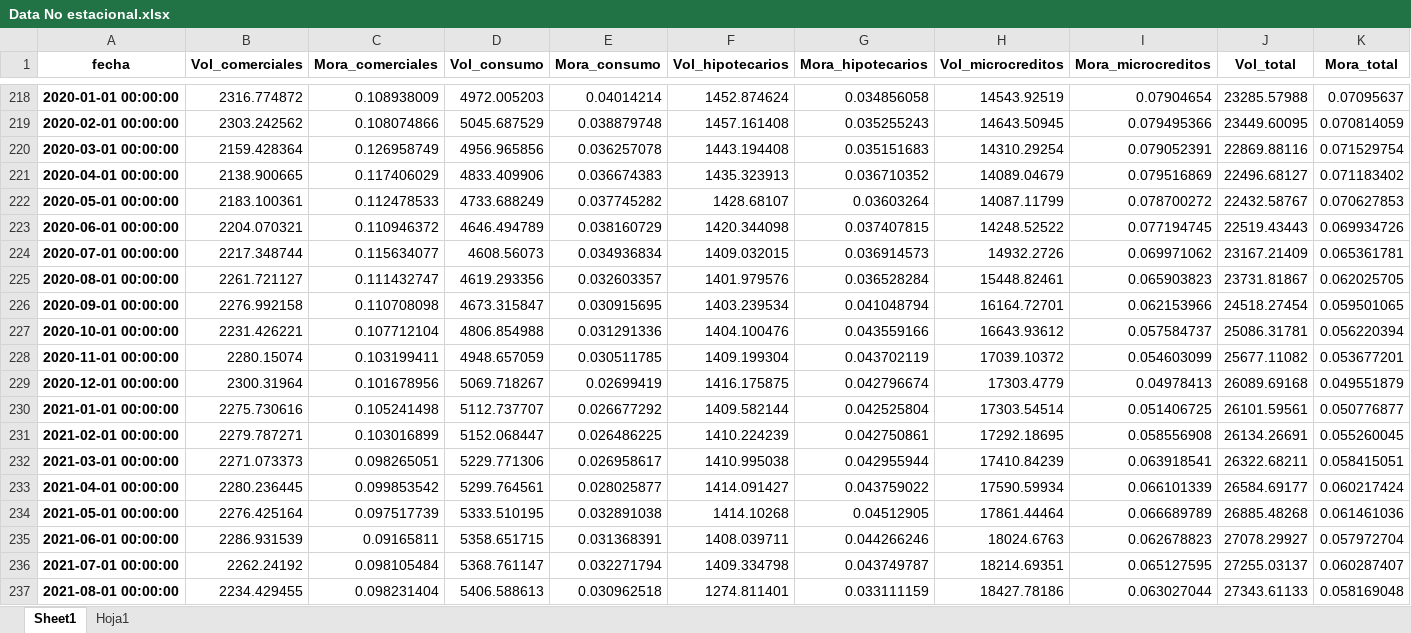
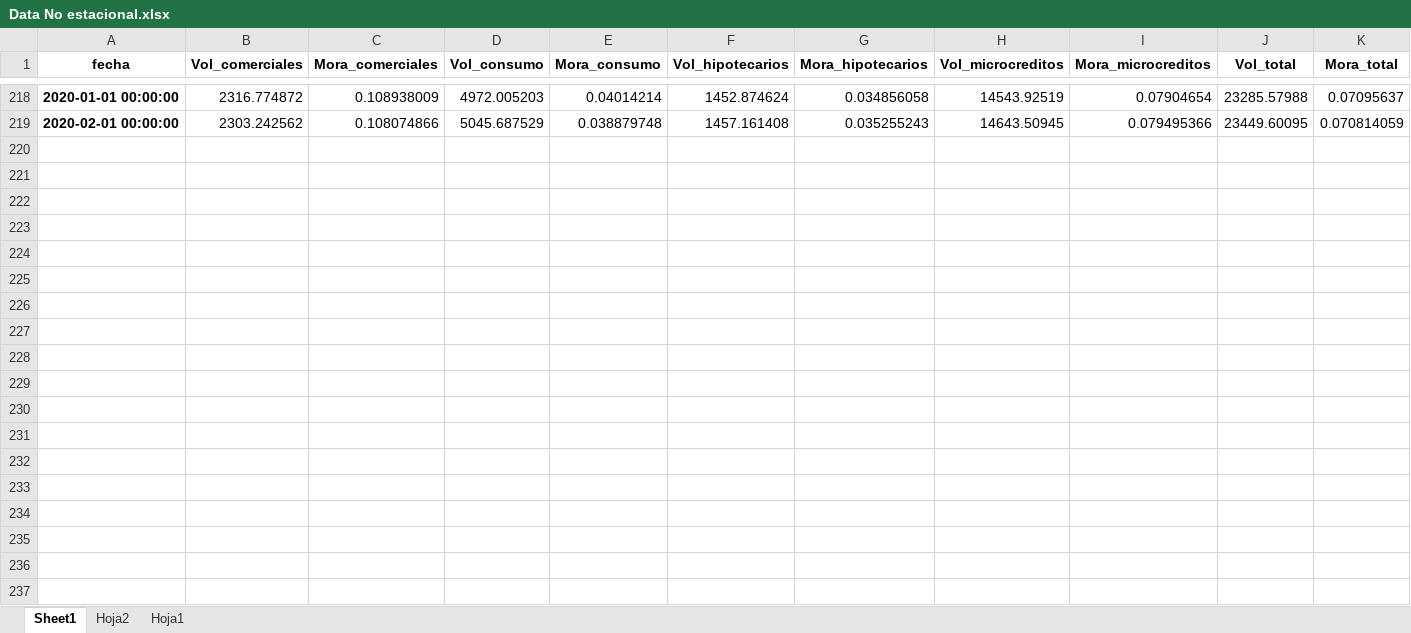
Before and after one commit to SARAScodigos/econometria-app, an Excel workbook: data/Data No estacional.xlsx, sheet Sheet1, drawn as a sheet; only a part is shown, gaps mark what is left out; values as stored, in another font and other column widths than the file's, no borders; rows hold the shown columns only; the diff covers the shown part only; the diff names each change by its address in the sheet, - before the commit and + after, or states it on an @@ line.

Commit message:
Se recortó el archivo base, a solo 2002 - 2020/02 y se aplicó la pruena de estacionalidad.

```diff
--- a/data/Data No estacional.xlsx (sheet Sheet1)
+++ b/data/Data No estacional.xlsx (sheet Sheet1)
+sheet tab: Hoja2
-row 220: 2020-03-01 00:00:00 | 2159.428364 | 0.126958749 | 4956.965856 | 0.036257078 | 1443.194408 | 0.035151683 | 14310.29254 | 0.079052391 | 22869.88116 | 0.071529754
-row 221: 2020-04-01 00:00:00 | 2138.900665 | 0.117406029 | 4833.409906 | 0.036674383 | 1435.323913 | 0.036710352 | 14089.04679 | 0.079516869 | 22496.68127 | 0.071183402
-row 222: 2020-05-01 00:00:00 | 2183.100361 | 0.112478533 | 4733.688249 | 0.037745282 | 1428.68107 | 0.03603264 | 14087.11799 | 0.078700272 | 22432.58767 | 0.070627853
-row 223: 2020-06-01 00:00:00 | 2204.070321 | 0.110946372 | 4646.494789 | 0.038160729 | 1420.344098 | 0.037407815 | 14248.52522 | 0.077194745 | 22519.43443 | 0.069934726
-row 224: 2020-07-01 00:00:00 | 2217.348744 | 0.115634077 | 4608.56073 | 0.034936834 | 1409.032015 | 0.036914573 | 14932.2726 | 0.069971062 | 23167.21409 | 0.065361781
-row 225: 2020-08-01 00:00:00 | 2261.721127 | 0.111432747 | 4619.293356 | 0.032603357 | 1401.979576 | 0.036528284 | 15448.82461 | 0.065903823 | 23731.81867 | 0.062025705
-row 226: 2020-09-01 00:00:00 | 2276.992158 | 0.110708098 | 4673.315847 | 0.030915695 | 1403.239534 | 0.041048794 | 16164.72701 | 0.062153966 | 24518.27454 | 0.059501065
-row 227: 2020-10-01 00:00:00 | 2231.426221 | 0.107712104 | 4806.854988 | 0.031291336 | 1404.100476 | 0.043559166 | 16643.93612 | 0.057584737 | 25086.31781 | 0.056220394
-row 228: 2020-11-01 00:00:00 | 2280.15074 | 0.103199411 | 4948.657059 | 0.030511785 | 1409.199304 | 0.043702119 | 17039.10372 | 0.054603099 | 25677.11082 | 0.053677201
-row 229: 2020-12-01 00:00:00 | 2300.31964 | 0.101678956 | 5069.718267 | 0.02699419 | 1416.175875 | 0.042796674 | 17303.4779 | 0.04978413 | 26089.69168 | 0.049551879
-row 230: 2021-01-01 00:00:00 | 2275.730616 | 0.105241498 | 5112.737707 | 0.026677292 | 1409.582144 | 0.042525804 | 17303.54514 | 0.051406725 | 26101.59561 | 0.050776877
-row 231: 2021-02-01 00:00:00 | 2279.787271 | 0.103016899 | 5152.068447 | 0.026486225 | 1410.224239 | 0.042750861 | 17292.18695 | 0.058556908 | 26134.26691 | 0.055260045
-row 232: 2021-03-01 00:00:00 | 2271.073373 | 0.098265051 | 5229.771306 | 0.026958617 | 1410.995038 | 0.042955944 | 17410.84239 | 0.063918541 | 26322.68211 | 0.058415051
-row 233: 2021-04-01 00:00:00 | 2280.236445 | 0.099853542 | 5299.764561 | 0.028025877 | 1414.091427 | 0.043759022 | 17590.59934 | 0.066101339 | 26584.69177 | 0.060217424
-row 234: 2021-05-01 00:00:00 | 2276.425164 | 0.097517739 | 5333.510195 | 0.032891038 | 1414.10268 | 0.04512905 | 17861.44464 | 0.066689789 | 26885.48268 | 0.061461036
-row 235: 2021-06-01 00:00:00 | 2286.931539 | 0.09165811 | 5358.651715 | 0.031368391 | 1408.039711 | 0.044266246 | 18024.6763 | 0.062678823 | 27078.29927 | 0.057972704
-row 236: 2021-07-01 00:00:00 | 2262.24192 | 0.098105484 | 5368.761147 | 0.032271794 | 1409.334798 | 0.043749787 | 18214.69351 | 0.065127595 | 27255.03137 | 0.060287407
-row 237: 2021-08-01 00:00:00 | 2234.429455 | 0.098231404 | 5406.588613 | 0.030962518 | 1274.811401 | 0.033111159 | 18427.78186 | 0.063027044 | 27343.61133 | 0.058169048
```
Also changed, not shown: 16 removed rows elsewhere in this sheet, outputs/resultados_estacionalidad.xlsx, 1 other file.
